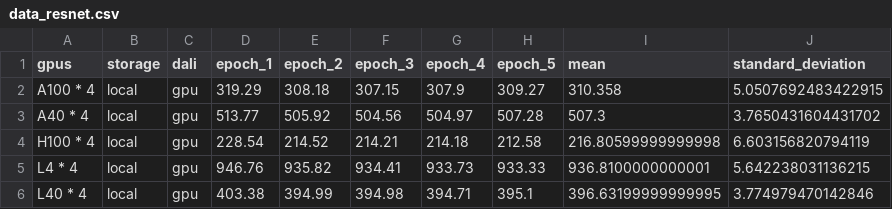
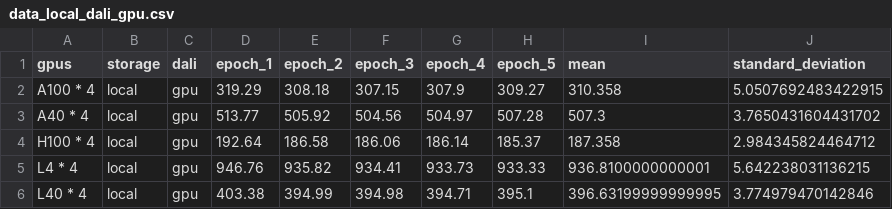
Before and after one commit to asdfry/image-classification, a CSV file: training/test_logs/data_local_dali_gpu.csv (was training/test_logs/data_resnet.csv), drawn as a sheet.

Commit message:
Update: update test logs

```diff
--- a/training/test_logs/data_resnet.csv
+++ b/training/test_logs/data_local_dali_gpu.csv
@@ -3,3 +3,3 @@ A100 * 4,local,gpu,319.29,308.18,307.15,307.9,309.27,310.358,5.0507692483422915
 A40 * 4,local,gpu,513.77,505.92,504.56,504.97,507.28,507.3,3.7650431604431702
-H100 * 4,local,gpu,228.54,214.52,214.21,214.18,212.58,216.80599999999998,6.603156820794119
+H100 * 4,local,gpu,192.64,186.58,186.06,186.14,185.37,187.358,2.984345824464712
 L4 * 4,local,gpu,946.76,935.82,934.41,933.73,933.33,936.8100000000001,5.642238031136215
```
Also changed, not shown: training/test_logs/data_storage.csv, 12 other files.
